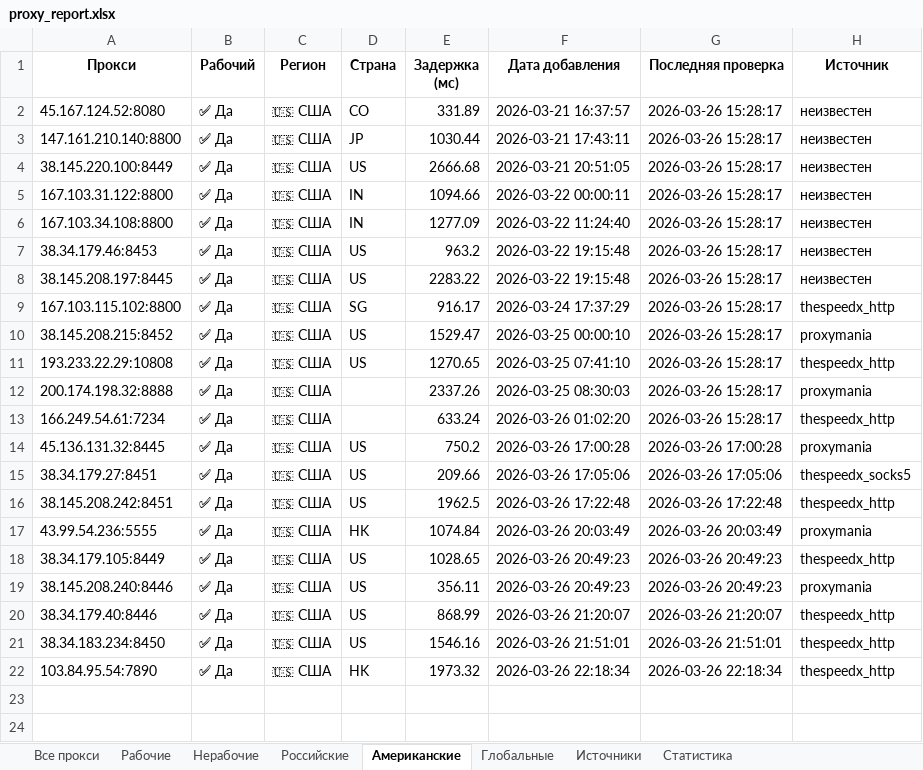
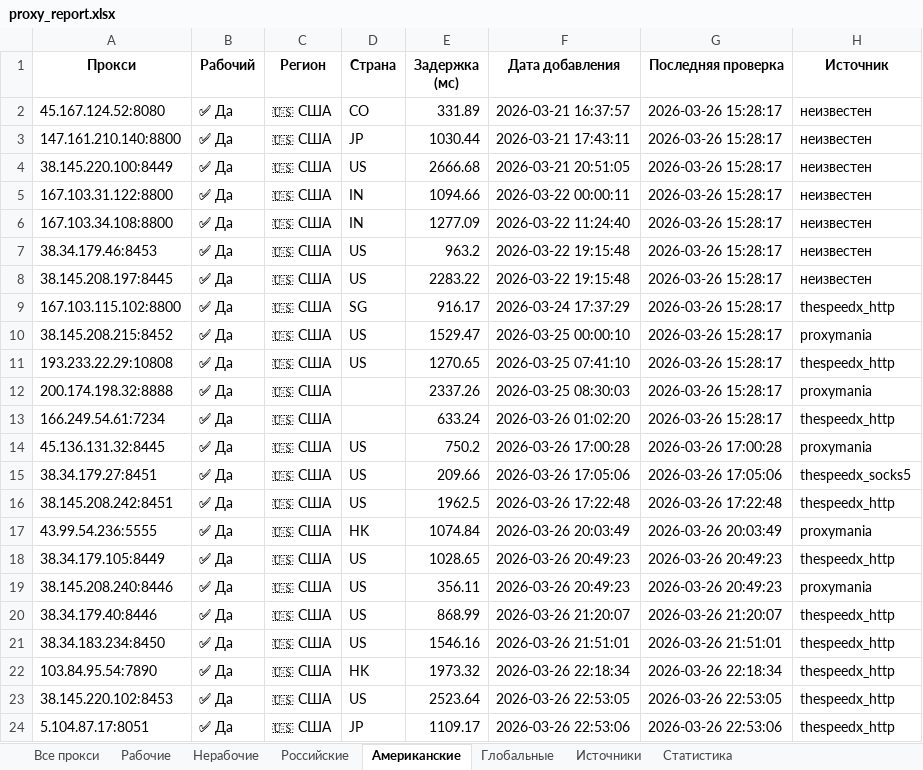
Before and after one commit to Ganjo1st/Proctor, an Excel workbook: reports/proxy_report.xlsx, sheet Американские, drawn as a sheet; values as stored, in another font and other column widths than the file's, no borders; the diff names each change by its address in the sheet, - before the commit and + after, or states it on an @@ line.

```diff
--- a/reports/proxy_report.xlsx (sheet Американские)
+++ b/reports/proxy_report.xlsx (sheet Американские)
+row 23: 38.145.220.102:8453 | ✅ Да | 🇺🇸 США | US | 2523.64 | 2026-03-26 22:53:05 | 2026-03-26 22:53:05 | thespeedx_http
+row 24: 5.104.87.17:8051 | ✅ Да | 🇺🇸 США | JP | 1109.17 | 2026-03-26 22:53:06 | 2026-03-26 22:53:06 | thespeedx_http
```
Also changed, not shown: sheet Все прокси, sheet Рабочие, sheet Статистика, sheet Источники.
